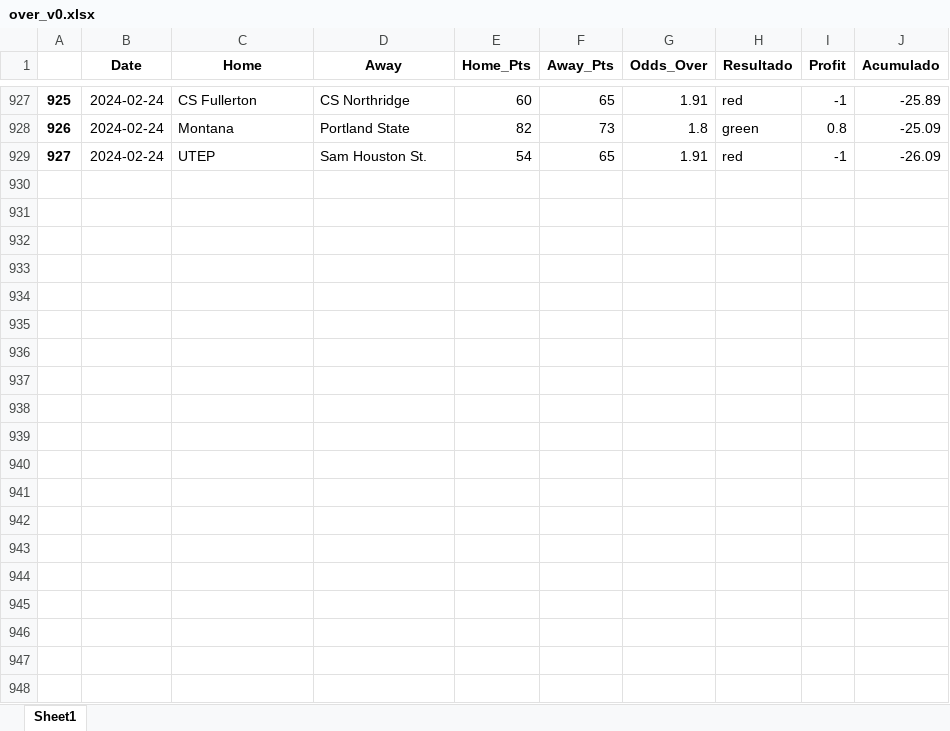
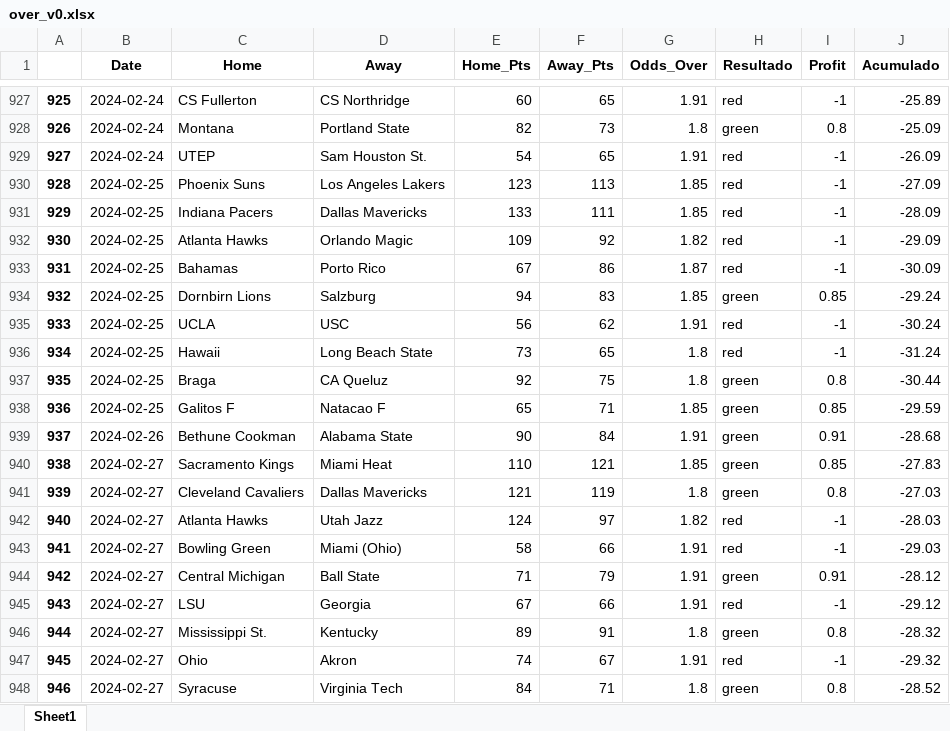
Before and after one commit to johnn1sbo3s/basketball_models, an Excel workbook: acp_metodos/excel_files/over_v0.xlsx, sheet Sheet1, drawn as a sheet; only a part is shown, gaps mark what is left out; values as stored, in another font and other column widths than the file's, no borders; the diff covers the shown part only; the diff names each change by its address in the sheet, - before the commit and + after, or states it on an @@ line.

```diff
--- a/acp_metodos/excel_files/over_v0.xlsx (sheet Sheet1)
+++ b/acp_metodos/excel_files/over_v0.xlsx (sheet Sheet1)
+row 930: 928 | 2024-02-25 | Phoenix Suns | Los Angeles Lakers | 123 | 113 | 1.85 | red | -1 | -27.09
+row 931: 929 | 2024-02-25 | Indiana Pacers | Dallas Mavericks | 133 | 111 | 1.85 | red | -1 | -28.09
+row 932: 930 | 2024-02-25 | Atlanta Hawks | Orlando Magic | 109 | 92 | 1.82 | red | -1 | -29.09
+row 933: 931 | 2024-02-25 | Bahamas | Porto Rico | 67 | 86 | 1.87 | red | -1 | -30.09
+row 934: 932 | 2024-02-25 | Dornbirn Lions | Salzburg | 94 | 83 | 1.85 | green | 0.85 | -29.24
+row 935: 933 | 2024-02-25 | UCLA | USC | 56 | 62 | 1.91 | red | -1 | -30.24
+row 936: 934 | 2024-02-25 | Hawaii | Long Beach State | 73 | 65 | 1.8 | red | -1 | -31.24
+row 937: 935 | 2024-02-25 | Braga | CA Queluz | 92 | 75 | 1.8 | green | 0.8 | -30.44
+row 938: 936 | 2024-02-25 | Galitos F | Natacao F | 65 | 71 | 1.85 | green | 0.85 | -29.59
+row 939: 937 | 2024-02-26 | Bethune Cookman | Alabama State | 90 | 84 | 1.91 | green | 0.91 | -28.68
+row 940: 938 | 2024-02-27 | Sacramento Kings | Miami Heat | 110 | 121 | 1.85 | green | 0.85 | -27.83
+row 941: 939 | 2024-02-27 | Cleveland Cavaliers | Dallas Mavericks | 121 | 119 | 1.8 | green | 0.8 | -27.03
+row 942: 940 | 2024-02-27 | Atlanta Hawks | Utah Jazz | 124 | 97 | 1.82 | red | -1 | -28.03
+row 943: 941 | 2024-02-27 | Bowling Green | Miami (Ohio) | 58 | 66 | 1.91 | red | -1 | -29.03
+row 944: 942 | 2024-02-27 | Central Michigan | Ball State | 71 | 79 | 1.91 | green | 0.91 | -28.12
+row 945: 943 | 2024-02-27 | LSU | Georgia | 67 | 66 | 1.91 | red | -1 | -29.12
+row 946: 944 | 2024-02-27 | Mississippi St. | Kentucky | 89 | 91 | 1.8 | green | 0.8 | -28.32
+row 947: 945 | 2024-02-27 | Ohio | Akron | 74 | 67 | 1.91 | red | -1 | -29.32
+row 948: 946 | 2024-02-27 | Syracuse | Virginia Tech | 84 | 71 | 1.8 | green | 0.8 | -28.52
```
Also changed, not shown: 86 added rows elsewhere in this sheet, acp_metodos/excel_files/back_home_v3.xlsx, 3 other files.
